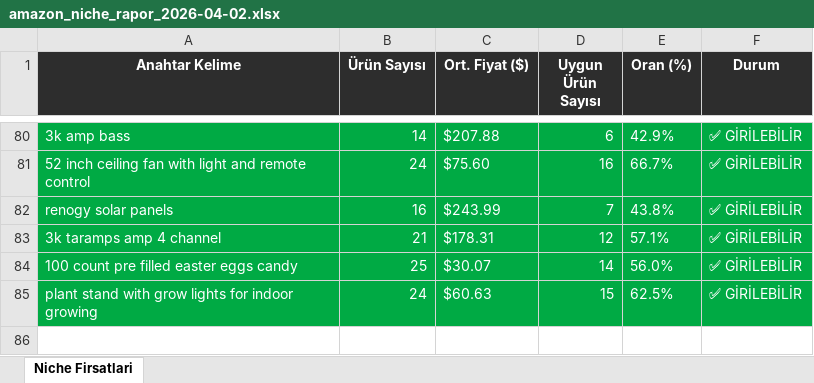
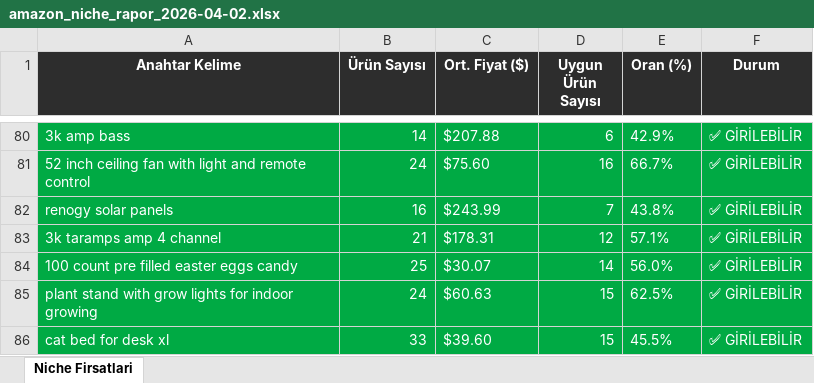
Before and after one commit to furkanarslan3445-coder/amazon-pl-research, an Excel workbook: output/amazon_niche_rapor_2026-04-02.xlsx, sheet Niche Firsatlari, drawn as a sheet; only a part is shown, gaps mark what is left out; values as stored, in another font and other column widths than the file's, no borders; the diff names each change by its address in the sheet, - before the commit and + after, or states it on an @@ line.

```diff
--- a/output/amazon_niche_rapor_2026-04-02.xlsx (sheet Niche Firsatlari)
+++ b/output/amazon_niche_rapor_2026-04-02.xlsx (sheet Niche Firsatlari)
+row 86: cat bed for desk xl | 33 | $39.60 | 15 | 45.5% | ✅ GİRİLEBİLİR
```
Also changed, not shown: 1 other file.
